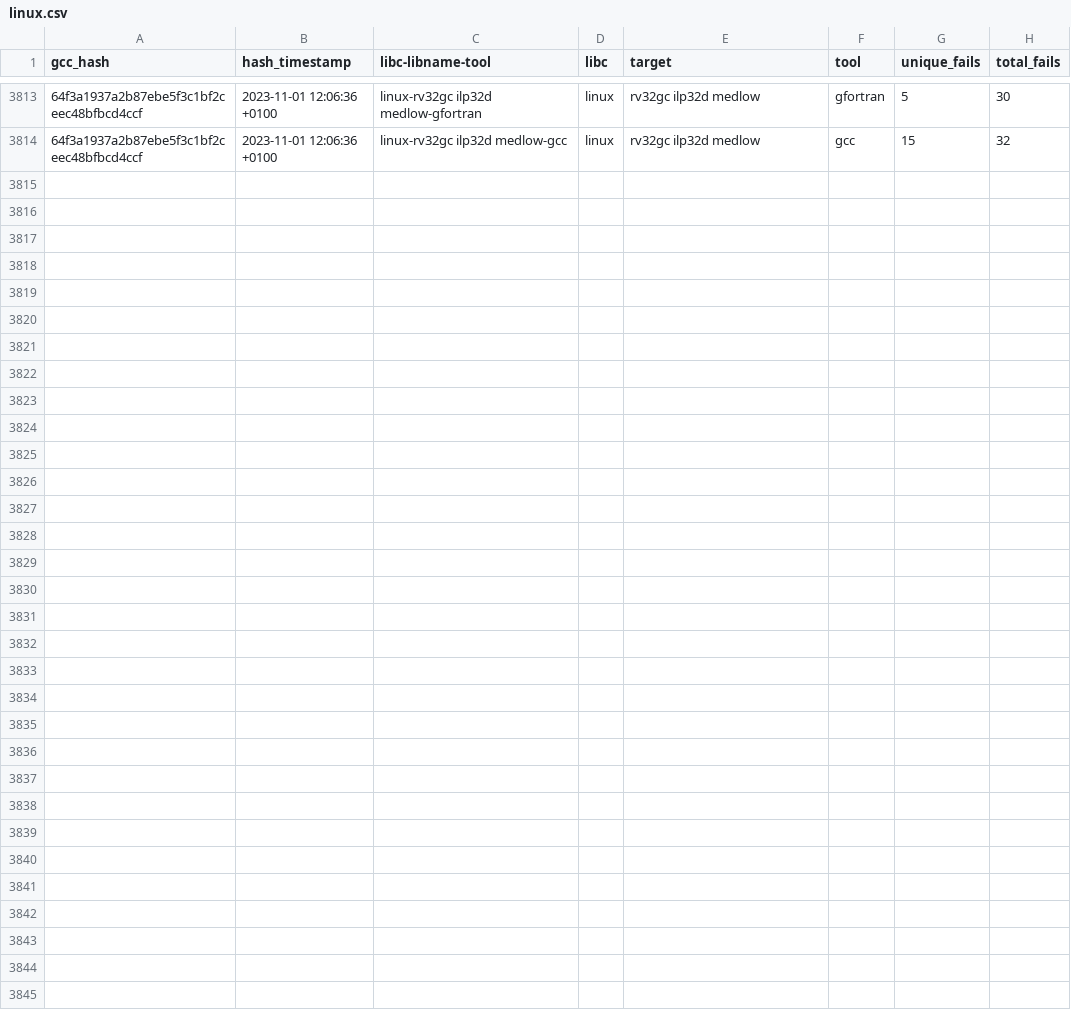
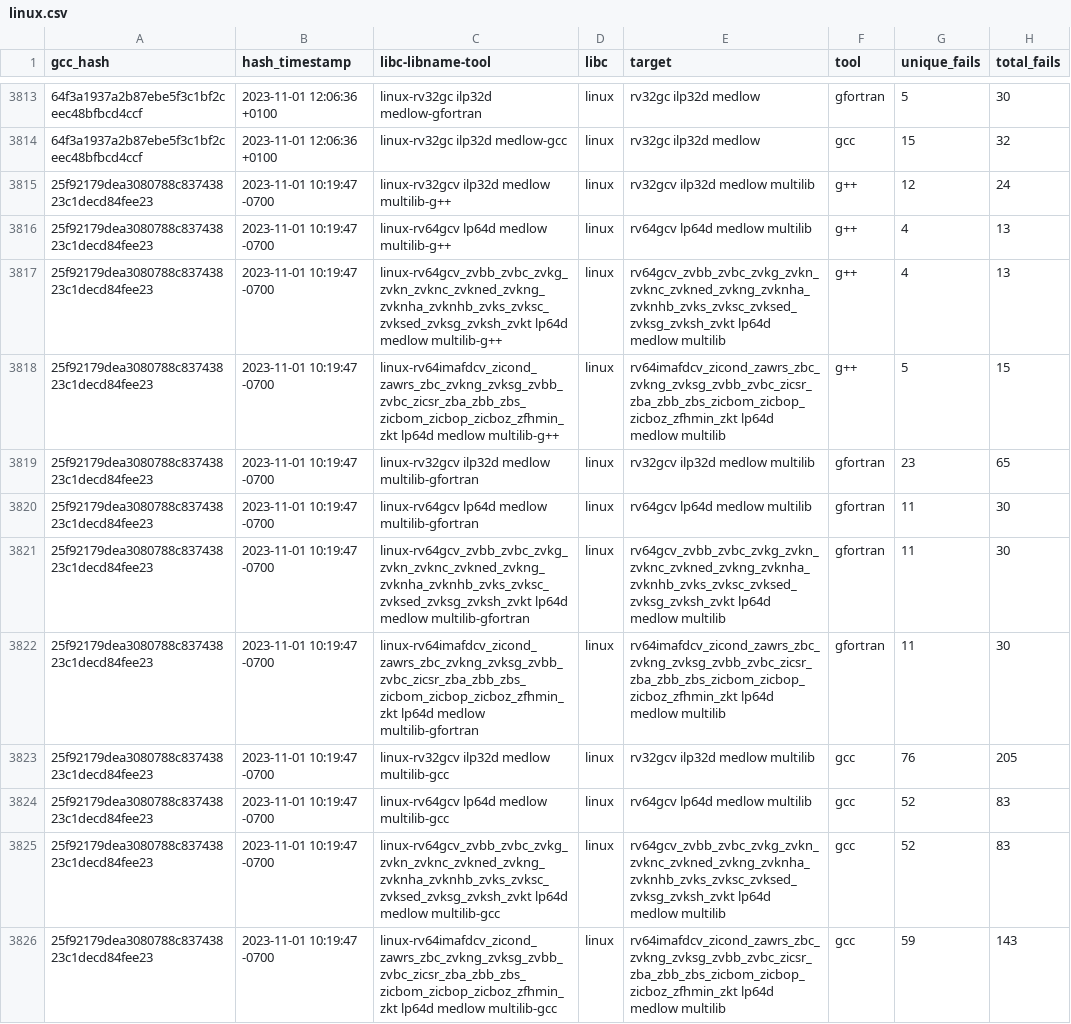
Before and after one commit to patrick-rivos/gcc-postcommit-ci, a CSV file: dashboard/linux.csv, drawn as a sheet; only a part is shown, gaps mark what is left out; the diff covers the shown part only; the diff names each change by its address in the sheet, - before the commit and + after, or states it on an @@ line.

Commit message:
CI: Update dashboard with latest runs

```diff
--- a/dashboard/linux.csv
+++ b/dashboard/linux.csv
+row 3815: 25f92179dea3080788c83743823c1decd84fee23 | 2023-11-01 10:19:47 -0700 | linux-rv32gcv ilp32d medlow multilib-g++ | linux | rv32gcv ilp32d medlow multilib | g++ | 12 | 24
+row 3816: 25f92179dea3080788c83743823c1decd84fee23 | 2023-11-01 10:19:47 -0700 | linux-rv64gcv lp64d medlow multilib-g++ | linux | rv64gcv lp64d medlow multilib | g++ | 4 | 13
+row 3817: 25f92179dea3080788c83743823c1decd84fee23 | 2023-11-01 10:19:47 -0700 | linux-rv64gcv_zvbb_zvbc_zvkg_zvkn_zvknc_zvkned_zvkng_zvknha_zvknhb_zvks_zvksc_zvksed_zvksg_zvksh_zvkt lp64d medlow multilib-g++ | linux | rv64gcv_zvbb_zvbc_zvkg_zvkn_zvknc_zvkned_zvkng_zvknha_zvknhb_zvks_zvksc_zvksed_zvksg_zvksh_zvkt lp64d medlow multilib | g++ | 4 | 13
+row 3818: 25f92179dea3080788c83743823c1decd84fee23 | 2023-11-01 10:19:47 -0700 | linux-rv64imafdcv_zicond_zawrs_zbc_zvkng_zvksg_zvbb_zvbc_zicsr_zba_zbb_zbs_zicbom_zicbop_zicboz_zfhmin_zkt lp64d medlow multilib-g++ | linux | rv64imafdcv_zicond_zawrs_zbc_zvkng_zvksg_zvbb_zvbc_zicsr_zba_zbb_zbs_zicbom_zicbop_zicboz_zfhmin_zkt lp64d medlow multilib | g++ | 5 | 15
+row 3819: 25f92179dea3080788c83743823c1decd84fee23 | 2023-11-01 10:19:47 -0700 | linux-rv32gcv ilp32d medlow multilib-gfortran | linux | rv32gcv ilp32d medlow multilib | gfortran | 23 | 65
+row 3820: 25f92179dea3080788c83743823c1decd84fee23 | 2023-11-01 10:19:47 -0700 | linux-rv64gcv lp64d medlow multilib-gfortran | linux | rv64gcv lp64d medlow multilib | gfortran | 11 | 30
+row 3821: 25f92179dea3080788c83743823c1decd84fee23 | 2023-11-01 10:19:47 -0700 | linux-rv64gcv_zvbb_zvbc_zvkg_zvkn_zvknc_zvkned_zvkng_zvknha_zvknhb_zvks_zvksc_zvksed_zvksg_zvksh_zvkt lp64d medlow multilib-gfortran | linux | rv64gcv_zvbb_zvbc_zvkg_zvkn_zvknc_zvkned_zvkng_zvknha_zvknhb_zvks_zvksc_zvksed_zvksg_zvksh_zvkt lp64d medlow multilib | gfortran | 11 | 30
+row 3822: 25f92179dea3080788c83743823c1decd84fee23 | 2023-11-01 10:19:47 -0700 | linux-rv64imafdcv_zicond_zawrs_zbc_zvkng_zvksg_zvbb_zvbc_zicsr_zba_zbb_zbs_zicbom_zicbop_zicboz_zfhmin_zkt lp64d medlow multilib-gfortran | linux | rv64imafdcv_zicond_zawrs_zbc_zvkng_zvksg_zvbb_zvbc_zicsr_zba_zbb_zbs_zicbom_zicbop_zicboz_zfhmin_zkt lp64d medlow multilib | gfortran | 11 | 30
+row 3823: 25f92179dea3080788c83743823c1decd84fee23 | 2023-11-01 10:19:47 -0700 | linux-rv32gcv ilp32d medlow multilib-gcc | linux | rv32gcv ilp32d medlow multilib | gcc | 76 | 205
+row 3824: 25f92179dea3080788c83743823c1decd84fee23 | 2023-11-01 10:19:47 -0700 | linux-rv64gcv lp64d medlow multilib-gcc | linux | rv64gcv lp64d medlow multilib | gcc | 52 | 83
+row 3825: 25f92179dea3080788c83743823c1decd84fee23 | 2023-11-01 10:19:47 -0700 | linux-rv64gcv_zvbb_zvbc_zvkg_zvkn_zvknc_zvkned_zvkng_zvknha_zvknhb_zvks_zvksc_zvksed_zvksg_zvksh_zvkt lp64d medlow multilib-gcc | linux | rv64gcv_zvbb_zvbc_zvkg_zvkn_zvknc_zvkned_zvkng_zvknha_zvknhb_zvks_zvksc_zvksed_zvksg_zvksh_zvkt lp64d medlow multilib | gcc | 52 | 83
+row 3826: 25f92179dea3080788c83743823c1decd84fee23 | 2023-11-01 10:19:47 -0700 | linux-rv64imafdcv_zicond_zawrs_zbc_zvkng_zvksg_zvbb_zvbc_zicsr_zba_zbb_zbs_zicbom_zicbop_zicboz_zfhmin_zkt lp64d medlow multilib-gcc | linux | rv64imafdcv_zicond_zawrs_zbc_zvkng_zvksg_zvbb_zvbc_zicsr_zba_zbb_zbs_zicbom_zicbop_zicboz_zfhmin_zkt lp64d medlow multilib | gcc | 59 | 143
```
Also changed, not shown: 12 added rows elsewhere in this file, dashboard/newlib.csv, 16 other files.
